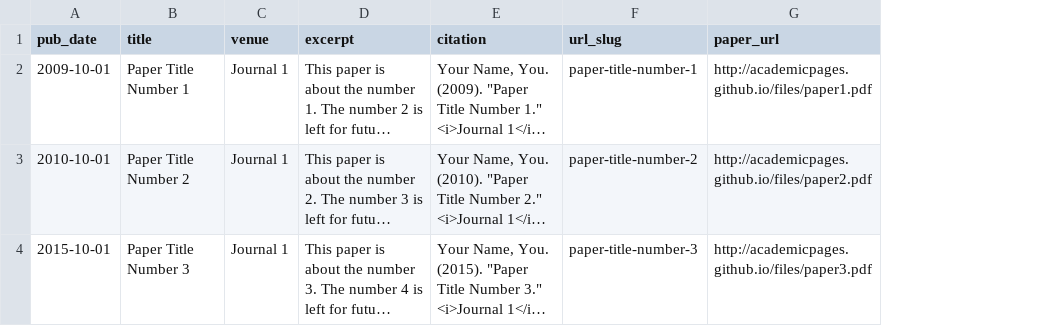
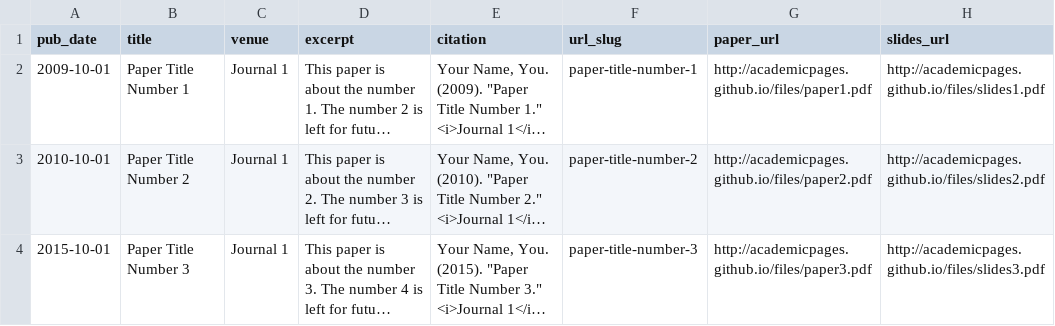
Before and after one commit to DaizeDong/daizedong.github.io, a TSV file: markdown_generator/publications.tsv, drawn as a sheet; long unchanged cells end in …; the diff names each change by its address in the sheet, - before the commit and + after, or states it on an @@ line.

Commit message:
Support for displaying slides on publication pages

```diff
--- a/markdown_generator/publications.tsv
+++ b/markdown_generator/publications.tsv
+column H (slides_url), rows 2-4: http://academicpages.github.io/files/slides1.pdf | http://academicpages.github.io/files/slides2.pdf | http://academicpages.github.io/files/slides3.pdf
```
Also changed, not shown: 9 other files.
